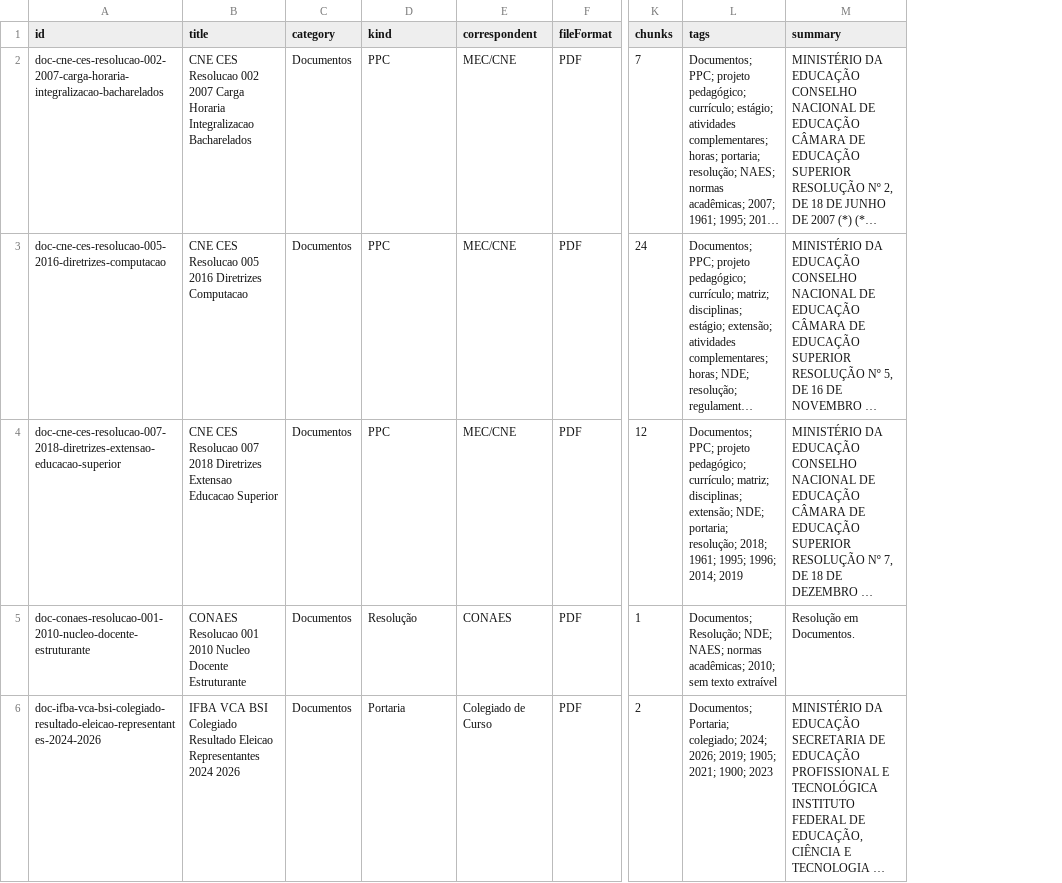
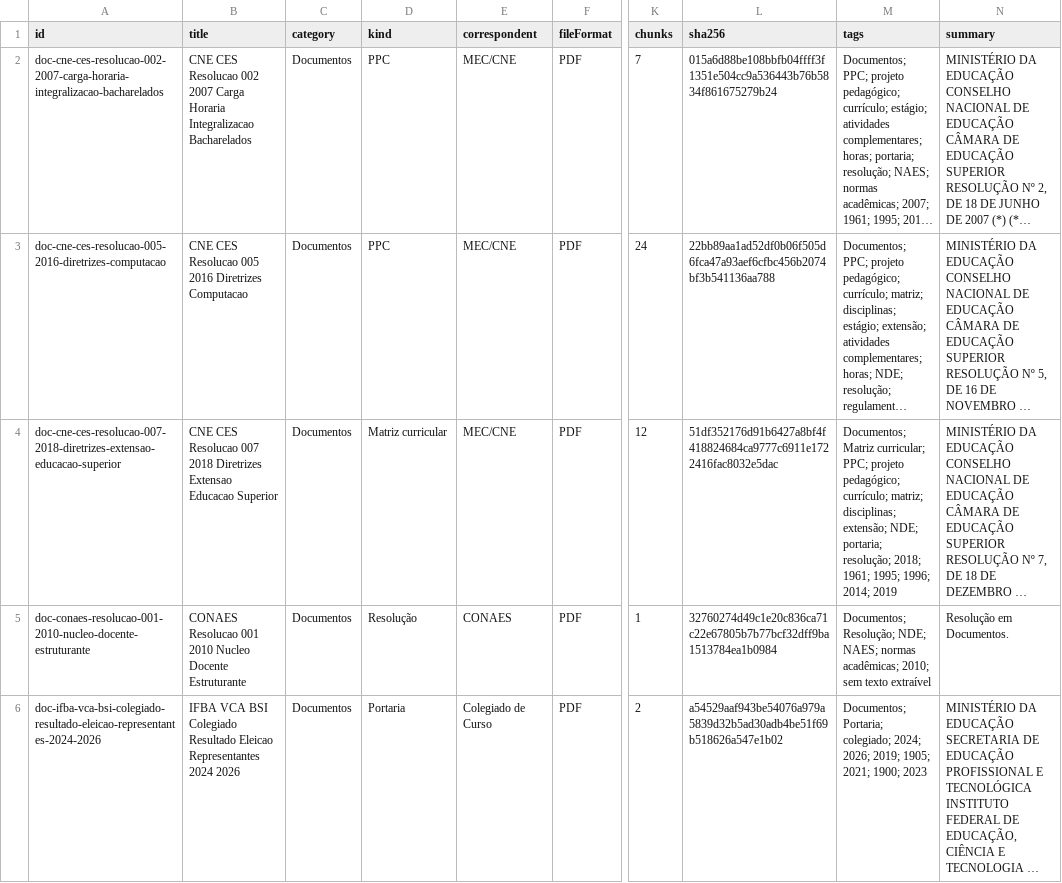
Before and after one commit to felipe-juan/hub-arquivos-ifba, a CSV file: documents/manifest.csv, drawn as a sheet; only a part is shown, gaps mark what is left out; long unchanged cells end in …; addresses are those after the commit; the diff covers the shown part only; the diff names each change by its address in the sheet, - before the commit and + after, or states it on an @@ line.

Commit message:
Update manifest generator to ignore helper files and duplicates

```diff
--- a/documents/manifest.csv
+++ b/documents/manifest.csv
+column L (sha256), rows 2-6: 015a6d88be108bbfb04ffff3f1351e504cc9a536443b76b5834f861675279b24 | 22bb89aa1ad52df0b06f505d6fca47a93aef6cfbc456b2074bf3b541136aa788 | 51df352176d91b6427a8bf4f418824684ca9777c6911e1722416fac8032e5dac | 32760274d49c1e20c836ca71c22e67805b7b77bcf32dff9ba1513784ea1b0984 | a54529aaf943be54076a979a5839d32b5ad30adb4be51f69b518626a547e1b02
-D4 (kind): PPC
+D4 (kind): Matriz curricular
-M4 (tags): Documentos; PPC; projeto…
+M4 (tags): Documentos; Matriz curricular; PPC; projeto…
```
Also changed, not shown: 2 edited cells elsewhere in this file, 11 other files.
